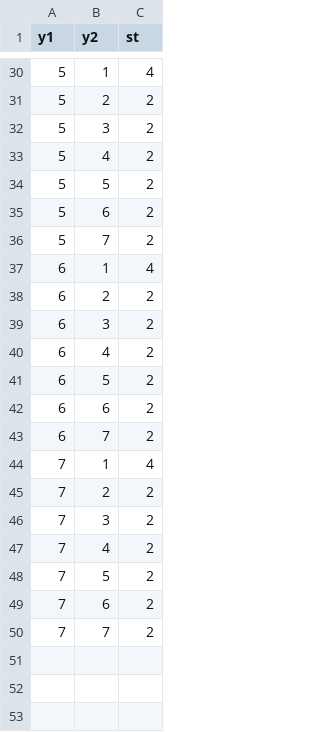
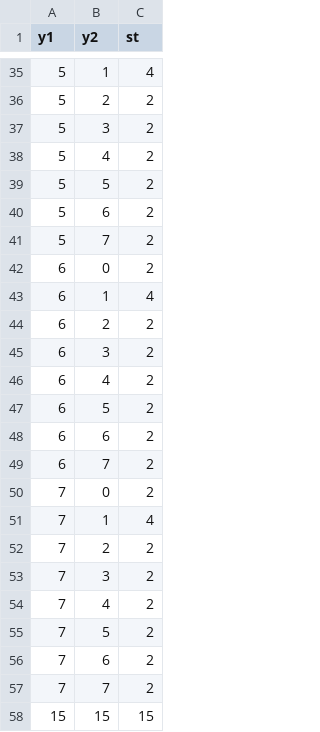
Before and after one commit to parevalo/workflow, a CSV file: multi_scene/data/for-nofor_lut_A.csv (was multi_scene/7_poststratification/for-nofor_lut_A.csv), drawn as a sheet; only a part is shown, gaps mark what is left out; the diff covers the shown part only.

```diff
--- a/multi_scene/7_poststratification/for-nofor_lut_A.csv
+++ b/multi_scene/data/for-nofor_lut_A.csv
@@ -36,2 +41,3 @@
 5,7,2
+6,0,2
 6,1,4
@@ -43,2 +49,3 @@
 6,7,2
+7,0,2
 7,1,4
@@ -50 +57,2 @@
 7,7,2
+15,15,15
```
Also changed, not shown: 5 added rows elsewhere in this file, multi_scene/data/for-nofor_lut_B.csv, multi_scene/data/original_lut.csv.
